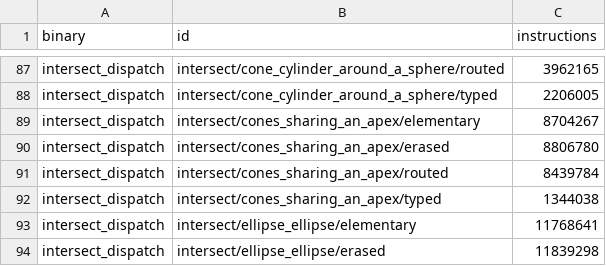
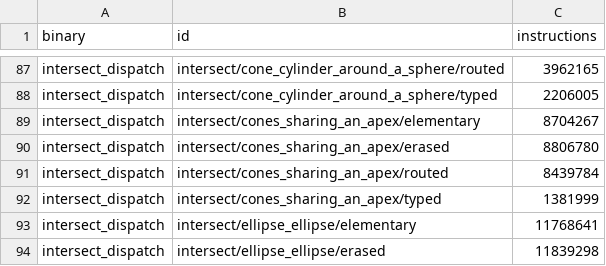
Before and after one commit to geomcore/geomcore, a TSV file: benches/budget.tsv, drawn as a sheet; only a part is shown, gaps mark what is left out; the diff covers the shown part only.

```diff
--- a/benches/budget.tsv
+++ b/benches/budget.tsv
@@ -91,3 +91,3 @@ intersect_dispatch	intersect/cones_sharing_an_apex/erased	8806780
 intersect_dispatch	intersect/cones_sharing_an_apex/routed	8439784
-intersect_dispatch	intersect/cones_sharing_an_apex/typed	1344038
+intersect_dispatch	intersect/cones_sharing_an_apex/typed	1381999
 intersect_dispatch	intersect/ellipse_ellipse/elementary	11768641
```
Also changed, not shown: 8 edited cells elsewhere in this file.
